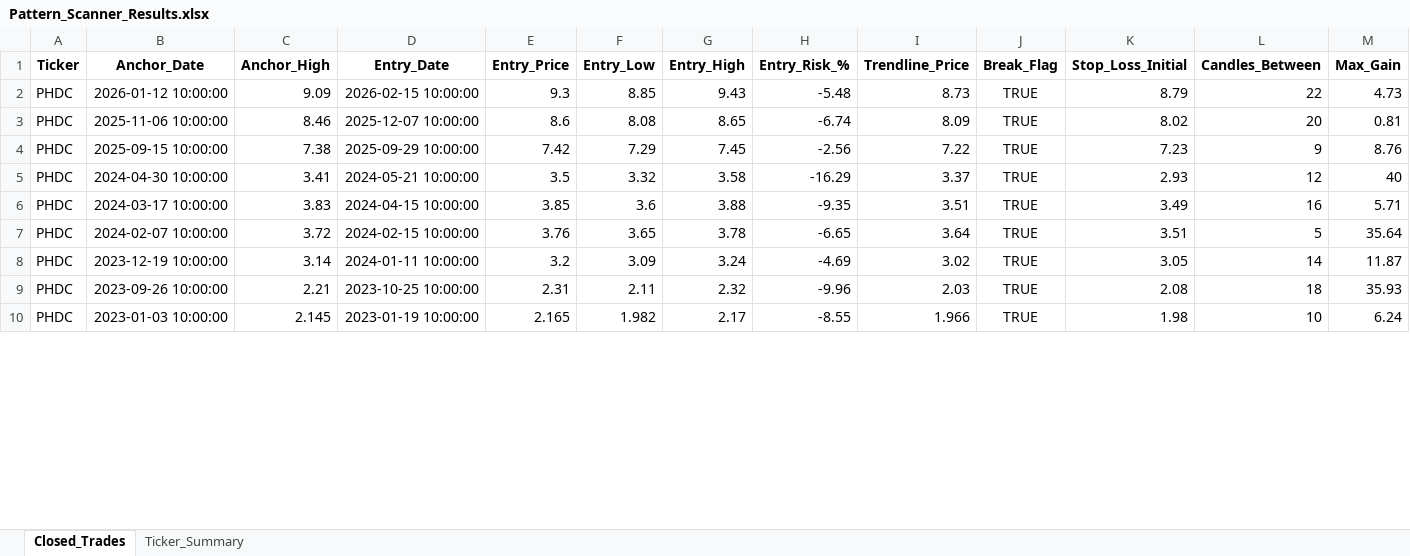
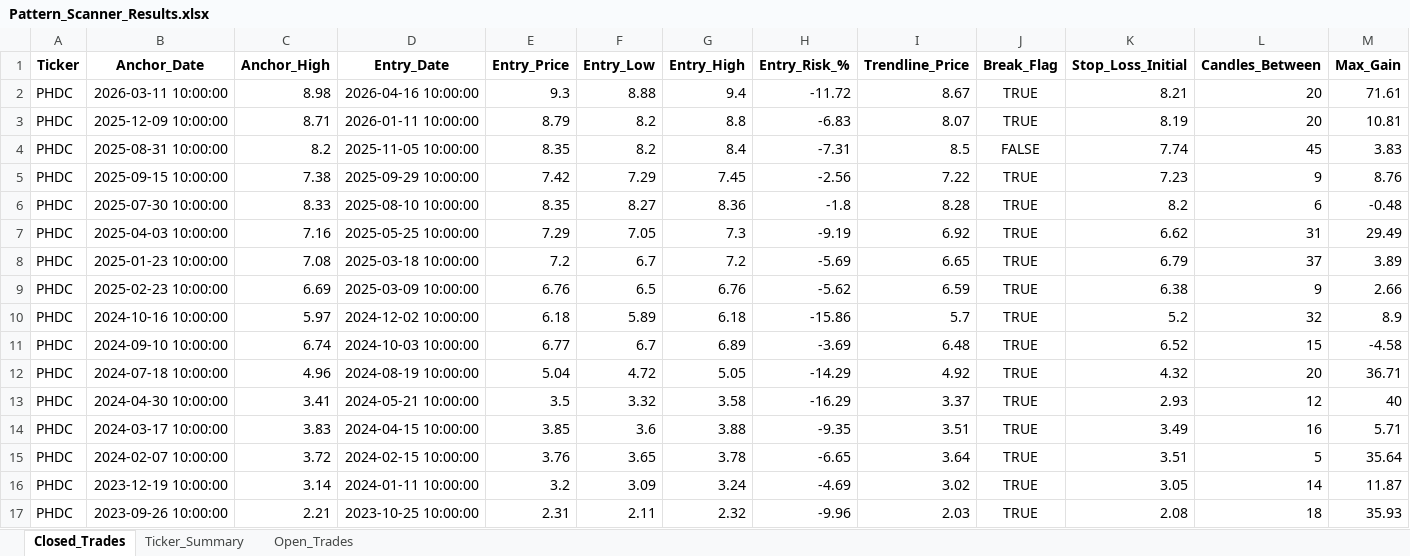
Before and after one commit to vancedmazen-art/stock_dashboard, an Excel workbook: Pattern_Scanner_Results.xlsx, sheet Closed_Trades, drawn as a sheet; only a part is shown; the shorter side is filled out with more unchanged rows; values as stored, in another font and other column widths than the file's, no borders; removed rows and columns are numbered as before the commit, all else as after; rows hold the shown columns only; the diff covers the shown part only; the diff names each change by its address in the sheet, - before the commit and + after, or states it on an @@ line.

```diff
--- a/Pattern_Scanner_Results.xlsx (sheet Closed_Trades)
+++ b/Pattern_Scanner_Results.xlsx (sheet Closed_Trades)
+sheet tab: Open_Trades
-row 2: PHDC | 2026-01-12 10:00:00 | 9.09 | 2026-02-15 10:00:00 | 9.3 | 8.85 | 9.43 | -5.48 | 8.73 | TRUE | 8.79 | 22 | 4.73
-row 3: PHDC | 2025-11-06 10:00:00 | 8.46 | 2025-12-07 10:00:00 | 8.6 | 8.08 | 8.65 | -6.74 | 8.09 | TRUE | 8.02 | 20 | 0.81
+row 2: PHDC | 2026-03-11 10:00:00 | 8.98 | 2026-04-16 10:00:00 | 9.3 | 8.88 | 9.4 | -11.72 | 8.67 | TRUE | 8.21 | 20 | 71.61
+row 3: PHDC | 2025-12-09 10:00:00 | 8.71 | 2026-01-11 10:00:00 | 8.79 | 8.2 | 8.8 | -6.83 | 8.07 | TRUE | 8.19 | 20 | 10.81
+row 4: PHDC | 2025-08-31 10:00:00 | 8.2 | 2025-11-05 10:00:00 | 8.35 | 8.2 | 8.4 | -7.31 | 8.5 | FALSE | 7.74 | 45 | 3.83
+row 6: PHDC | 2025-07-30 10:00:00 | 8.33 | 2025-08-10 10:00:00 | 8.35 | 8.27 | 8.36 | -1.8 | 8.28 | TRUE | 8.2 | 6 | -0.48
+row 7: PHDC | 2025-04-03 10:00:00 | 7.16 | 2025-05-25 10:00:00 | 7.29 | 7.05 | 7.3 | -9.19 | 6.92 | TRUE | 6.62 | 31 | 29.49
+row 8: PHDC | 2025-01-23 10:00:00 | 7.08 | 2025-03-18 10:00:00 | 7.2 | 6.7 | 7.2 | -5.69 | 6.65 | TRUE | 6.79 | 37 | 3.89
+row 9: PHDC | 2025-02-23 10:00:00 | 6.69 | 2025-03-09 10:00:00 | 6.76 | 6.5 | 6.76 | -5.62 | 6.59 | TRUE | 6.38 | 9 | 2.66
+row 10: PHDC | 2024-10-16 10:00:00 | 5.97 | 2024-12-02 10:00:00 | 6.18 | 5.89 | 6.18 | -15.86 | 5.7 | TRUE | 5.2 | 32 | 8.9
+row 11: PHDC | 2024-09-10 10:00:00 | 6.74 | 2024-10-03 10:00:00 | 6.77 | 6.7 | 6.89 | -3.69 | 6.48 | TRUE | 6.52 | 15 | -4.58
+row 12: PHDC | 2024-07-18 10:00:00 | 4.96 | 2024-08-19 10:00:00 | 5.04 | 4.72 | 5.05 | -14.29 | 4.92 | TRUE | 4.32 | 20 | 36.71
```
Also changed, not shown: 13 added rows and 3 removed rows elsewhere in this sheet, sheet Ticker_Summary.
